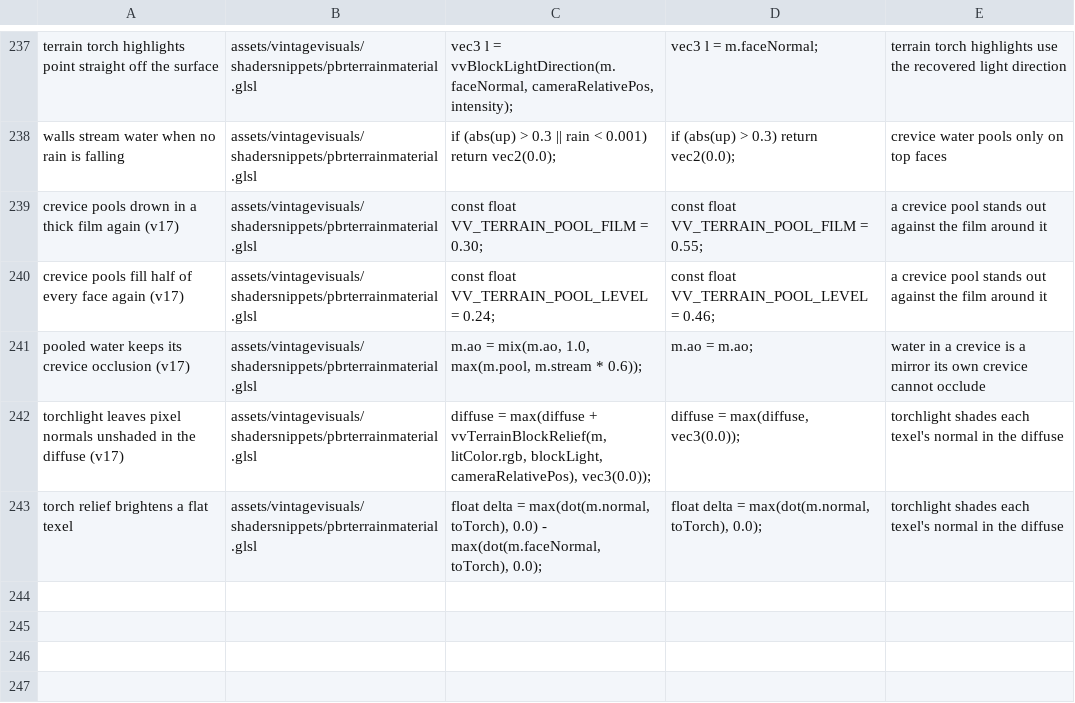
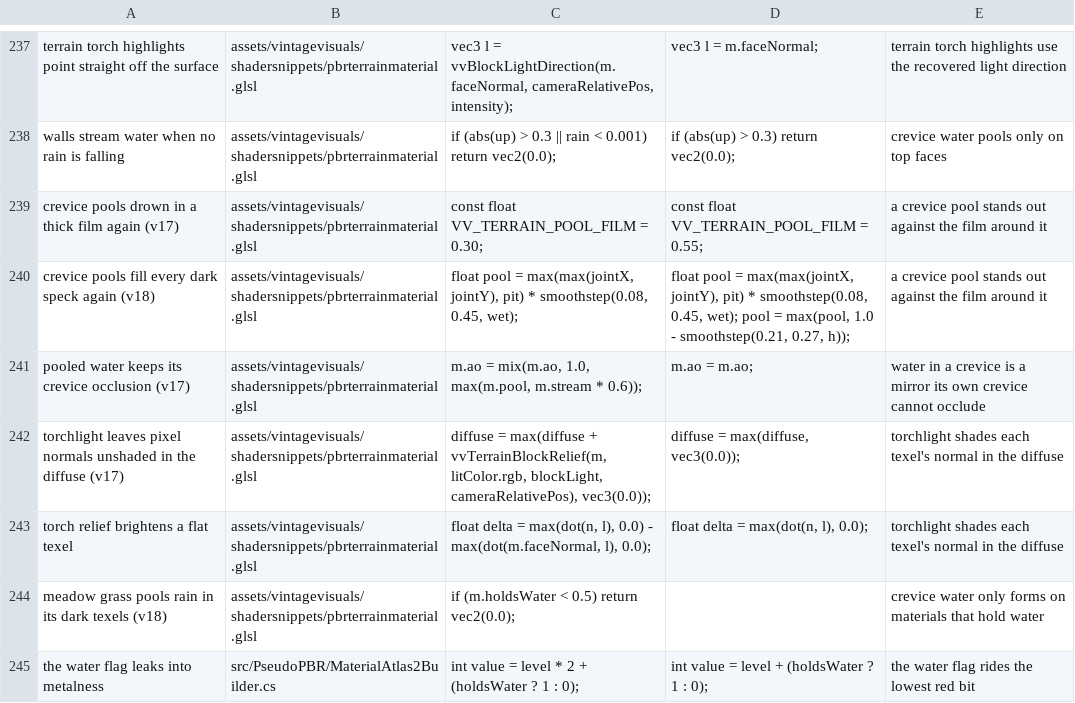
Before and after one commit to ImperfectRain/Vintage-Visuals, a TSV file: tools/mutate/mutations.tsv, drawn as a sheet; only a part is shown, gaps mark what is left out.

```diff
--- a/tools/mutate/mutations.tsv
+++ b/tools/mutate/mutations.tsv
@@ -239,5 +239,7 @@ walls stream water when no rain is falling	assets/vintagevisuals/shadersnippets/
 crevice pools drown in a thick film again (v17)	assets/vintagevisuals/shadersnippets/pbrterrainmaterial.glsl	const float VV_TERRAIN_POOL_FILM = 0.30;	const float VV_TERRAIN_POOL_FILM = 0.55;	a crevice pool stands out against the film around it
-crevice pools fill half of every face again (v17)	assets/vintagevisuals/shadersnippets/pbrterrainmaterial.glsl	const float VV_TERRAIN_POOL_LEVEL = 0.24;	const float VV_TERRAIN_POOL_LEVEL = 0.46;	a crevice pool stands out against the film around it
+crevice pools fill every dark speck again (v18)	assets/vintagevisuals/shadersnippets/pbrterrainmaterial.glsl	        float pool = max(max(jointX, jointY), pit) * smoothstep(0.08, 0.45, wet);	        float pool = max(max(jointX, jointY), pit) * smoothstep(0.08, 0.45, wet); pool = max(pool, 1.0 - smoothstep(0.21, 0.27, h));	a crevice pool stands out against the film around it
 pooled water keeps its crevice occlusion (v17)	assets/vintagevisuals/shadersnippets/pbrterrainmaterial.glsl	    m.ao = mix(m.ao, 1.0, max(m.pool, m.stream * 0.6));	    m.ao = m.ao;	water in a crevice is a mirror its own crevice cannot occlude
 torchlight leaves pixel normals unshaded in the diffuse (v17)	assets/vintagevisuals/shadersnippets/pbrterrainmaterial.glsl	    diffuse = max(diffuse + vvTerrainBlockRelief(m, litColor.rgb, blockLight, cameraRelativePos), vec3(0.0));	    diffuse = max(diffuse, vec3(0.0));	torchlight shades each texel's normal in the diffuse
-torch relief brightens a flat texel	assets/vintagevisuals/shadersnippets/pbrterrainmaterial.glsl	    float delta = max(dot(m.normal, toTorch), 0.0) - max(dot(m.faceNormal, toTorch), 0.0);	    float delta = max(dot(m.normal, toTorch), 0.0);	torchlight shades each texel's normal in the diffuse
+torch relief brightens a flat texel	assets/vintagevisuals/shadersnippets/pbrterrainmaterial.glsl	    float delta = max(dot(n, l), 0.0) - max(dot(m.faceNormal, l), 0.0);	    float delta = max(dot(n, l), 0.0);	torchlight shades each texel's normal in the diffuse
+meadow grass pools rain in its dark texels (v18)	assets/vintagevisuals/shadersnippets/pbrterrainmaterial.glsl	    if (m.holdsWater < 0.5) return vec2(0.0);		crevice water only forms on materials that hold water
+the water flag leaks into metalness	src/PseudoPBR/MaterialAtlas2Builder.cs	            int value = level * 2 + (holdsWater ? 1 : 0);	            int value = level + (holdsWater ? 1 : 0);	the water flag rides the lowest red bit
```
Also changed, not shown: 12 other files.
